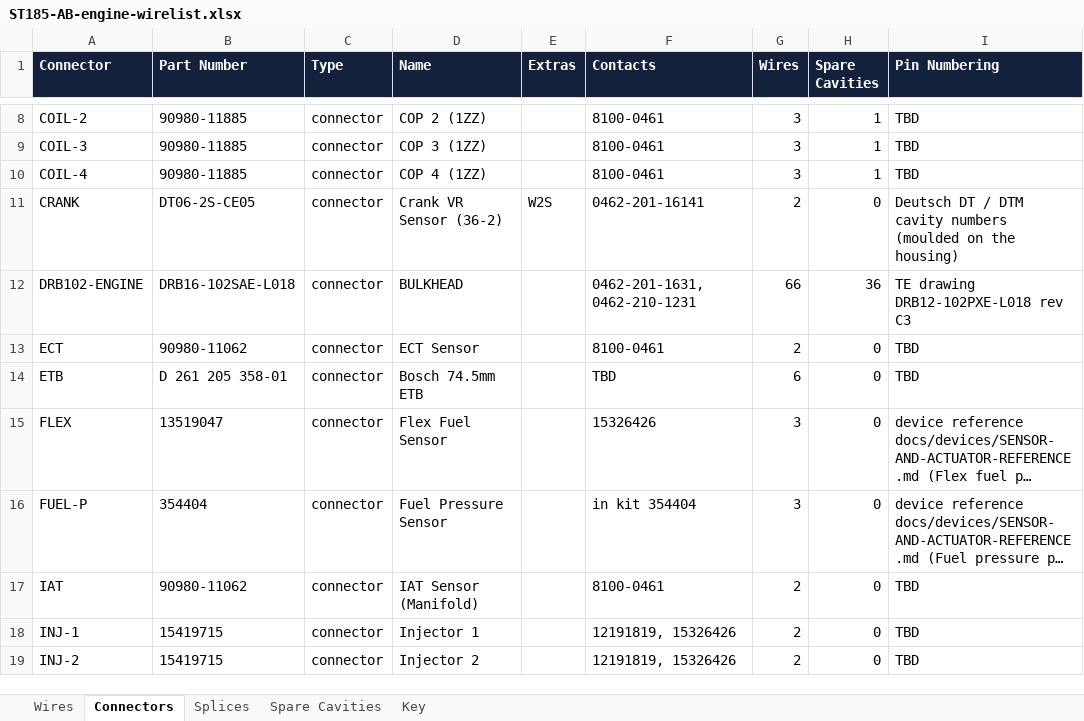
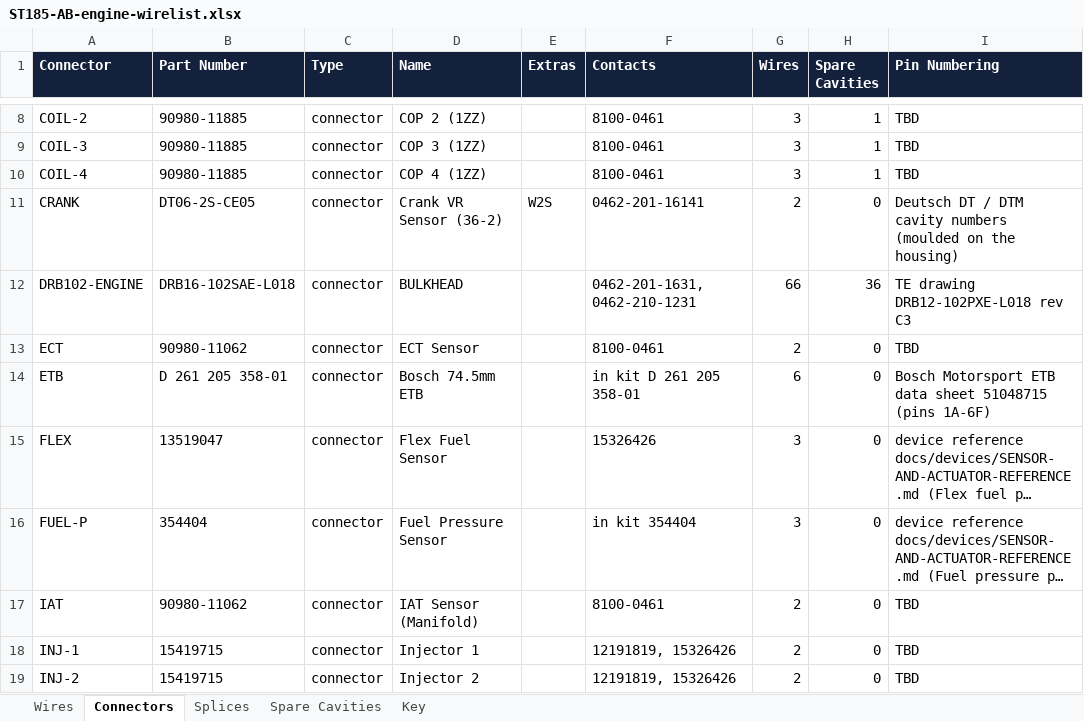
Before and after one commit to living-relation/st185-link-ecu-config, an Excel workbook: docs/harness/wirelists/ST185-AB-engine-wirelist.xlsx, sheet Connectors, drawn as a sheet; only a part is shown, gaps mark what is left out; long unchanged cells end in …; values as stored, in another font and other column widths than the file's, no borders; the diff names each change by its address in the sheet, - before the commit and + after, or states it on an @@ line.

```diff
--- a/docs/harness/wirelists/ST185-AB-engine-wirelist.xlsx (sheet Connectors)
+++ b/docs/harness/wirelists/ST185-AB-engine-wirelist.xlsx (sheet Connectors)
-F14 (Contacts): TBD
+F14 (Contacts): in kit D 261 205 358-01
-I14 (Pin Numbering): TBD
+I14 (Pin Numbering): Bosch Motorsport ETB data sheet 51048715 (pins 1A-6F)
```
Also changed, not shown: sheet Wires, docs/harness/wirelists/ST185-AB-cabin-wirelist.xlsx, docs/sourcing/PROJECT-BOM.xlsx, 7 other files.
